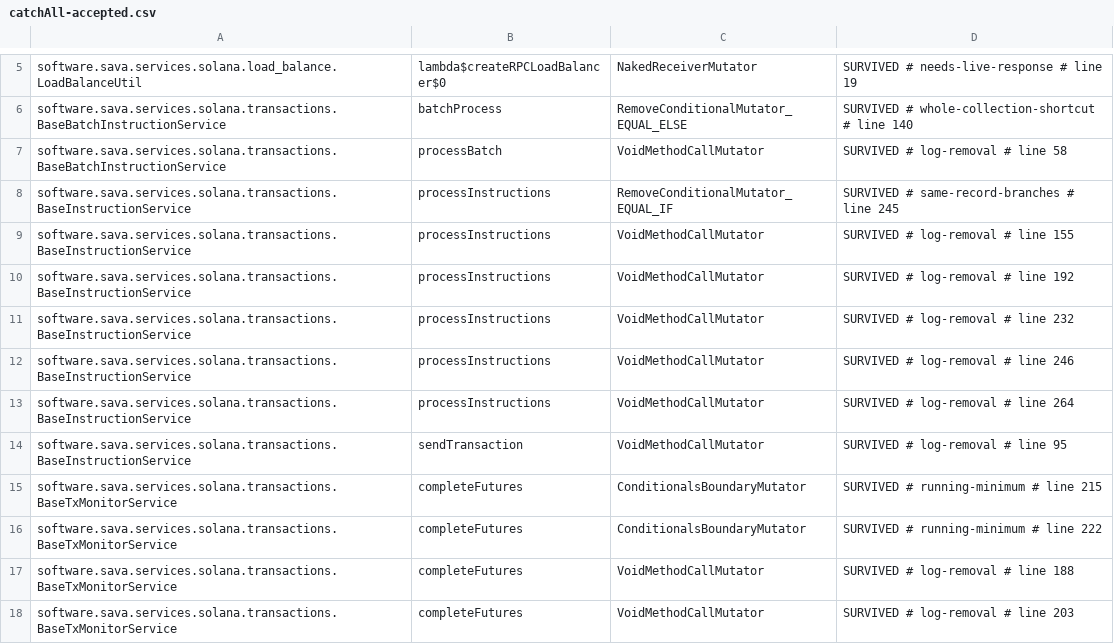
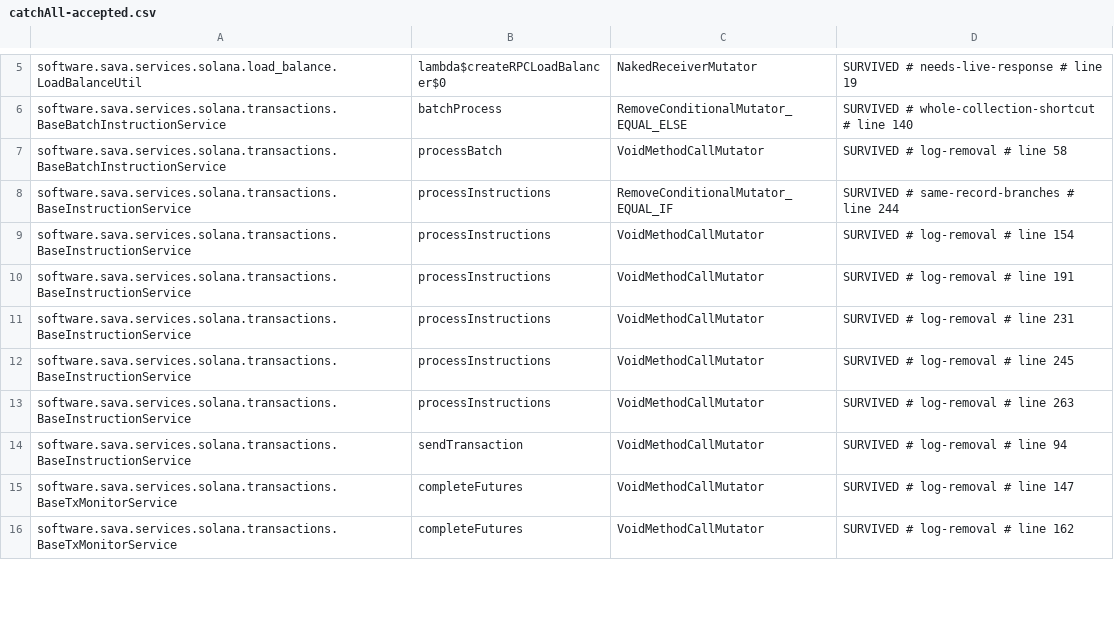
Before and after one commit to sava-software/ravina, a CSV file: ravina-solana/config/pitest/catchAll-accepted.csv, drawn as a sheet; only a part is shown, gaps mark what is left out; the diff covers the shown part only.

Commit message:
feat(solana)!: treat a confirmed transaction as settled
Alpenglow, expected on mainnet within weeks, sets confirmed and finalized from
the same finalization certificate. Ravina now treats the two as one settled
level ahead of it: an await on FINALIZED, including the overloads that take no
commitment, is released at confirmation. Before activation this accepts
optimistic confirmation as final, with a small residual risk that a confirmed
block is dropped; that has never been reported on mainnet.

Settled state (block heights, block hashes, simulations and signature
subscriptions) is read at one commitment, CONFIRMED until Alpenglow is active.
The websocket await makes a single subscription instead of escalating from
CONFIRMED to FINALIZED. The polling monitor no longer paces itself by the 32
blocks TowerBFT takes to finalize and polls at its configured minimum
interval. Success logs report the level a transaction is known to have
reached rather than the level awaited.

Also fixes two bugs: awaiting PROCESSED over the websocket waited for
finalization, and the monitor's warning for a failed transaction printed "%s"
instead of the commitment and status.

BREAKING CHANGE: a FINALIZED await, including the default overloads of
InstructionService and BatchInstructionService, now completes once the
transaction is confirmed rather than rooted.

```diff
--- a/ravina-solana/config/pitest/catchAll-accepted.csv
+++ b/ravina-solana/config/pitest/catchAll-accepted.csv
@@ -7,12 +7,10 @@ software.sava.services.solana.transactions.BaseBatchInstructionService,batchProc
 software.sava.services.solana.transactions.BaseBatchInstructionService,processBatch,VoidMethodCallMutator,SURVIVED # log-removal # line 58
-software.sava.services.solana.transactions.BaseInstructionService,processInstructions,RemoveConditionalMutator_EQUAL_IF,SURVIVED # same-record-branches # line 245
-software.sava.services.solana.transactions.BaseInstructionService,processInstructions,VoidMethodCallMutator,SURVIVED # log-removal # line 155
-software.sava.services.solana.transactions.BaseInstructionService,processInstructions,VoidMethodCallMutator,SURVIVED # log-removal # line 192
-software.sava.services.solana.transactions.BaseInstructionService,processInstructions,VoidMethodCallMutator,SURVIVED # log-removal # line 232
-software.sava.services.solana.transactions.BaseInstructionService,processInstructions,VoidMethodCallMutator,SURVIVED # log-removal # line 246
-software.sava.services.solana.transactions.BaseInstructionService,processInstructions,VoidMethodCallMutator,SURVIVED # log-removal # line 264
-software.sava.services.solana.transactions.BaseInstructionService,sendTransaction,VoidMethodCallMutator,SURVIVED # log-removal # line 95
-software.sava.services.solana.transactions.BaseTxMonitorService,completeFutures,ConditionalsBoundaryMutator,SURVIVED # running-minimum # line 215
-software.sava.services.solana.transactions.BaseTxMonitorService,completeFutures,ConditionalsBoundaryMutator,SURVIVED # running-minimum # line 222
-software.sava.services.solana.transactions.BaseTxMonitorService,completeFutures,VoidMethodCallMutator,SURVIVED # log-removal # line 188
-software.sava.services.solana.transactions.BaseTxMonitorService,completeFutures,VoidMethodCallMutator,SURVIVED # log-removal # line 203
+software.sava.services.solana.transactions.BaseInstructionService,processInstructions,RemoveConditionalMutator_EQUAL_IF,SURVIVED # same-record-branches # line 244
+software.sava.services.solana.transactions.BaseInstructionService,processInstructions,VoidMethodCallMutator,SURVIVED # log-removal # line 154
+software.sava.services.solana.transactions.BaseInstructionService,processInstructions,VoidMethodCallMutator,SURVIVED # log-removal # line 191
+software.sava.services.solana.transactions.BaseInstructionService,processInstructions,VoidMethodCallMutator,SURVIVED # log-removal # line 231
+software.sava.services.solana.transactions.BaseInstructionService,processInstructions,VoidMethodCallMutator,SURVIVED # log-removal # line 245
+software.sava.services.solana.transactions.BaseInstructionService,processInstructions,VoidMethodCallMutator,SURVIVED # log-removal # line 263
+software.sava.services.solana.transactions.BaseInstructionService,sendTransaction,VoidMethodCallMutator,SURVIVED # log-removal # line 94
+software.sava.services.solana.transactions.BaseTxMonitorService,completeFutures,VoidMethodCallMutator,SURVIVED # log-removal # line 147
+software.sava.services.solana.transactions.BaseTxMonitorService,completeFutures,VoidMethodCallMutator,SURVIVED # log-removal # line 162
```
Also changed, not shown: 1 added row, 7 removed rows and 3 edited cells elsewhere in this file, ravina-solana/config/pitest/catchAll-timeouts.csv, 15 other files.
